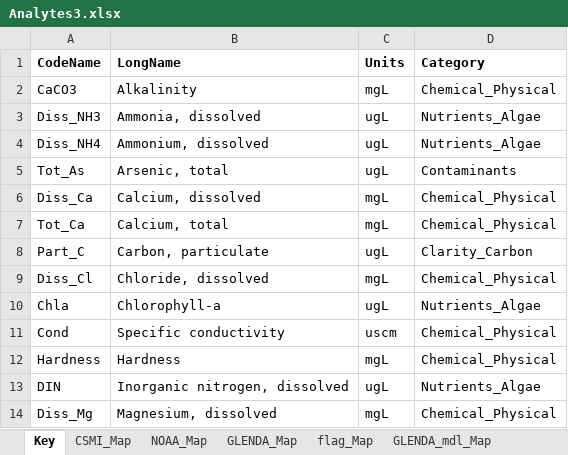
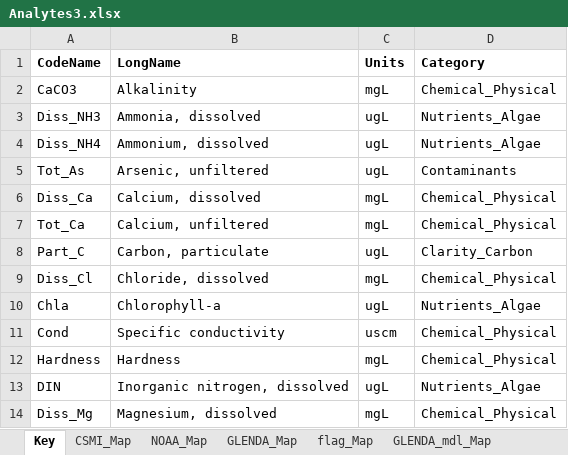
Before and after one commit to kvitense/GL_Data, an Excel workbook: Meta/Analytes3.xlsx, sheet Key, drawn as a sheet; only a part is shown; values as stored, in another font and other column widths than the file's, no borders; conditional formats not drawn; the diff covers the shown part only; the diff names each change by its address in the sheet, - before the commit and + after, or states it on an @@ line.

```diff
--- a/Meta/Analytes3.xlsx (sheet Key)
+++ b/Meta/Analytes3.xlsx (sheet Key)
-B5 (LongName): Arsenic, total
+B5 (LongName): Arsenic, unfiltered
-B7 (LongName): Calcium, total
+B7 (LongName): Calcium, unfiltered
```
Also changed, not shown: 12 edited cells elsewhere in this sheet, sheet NCCA_Map.
